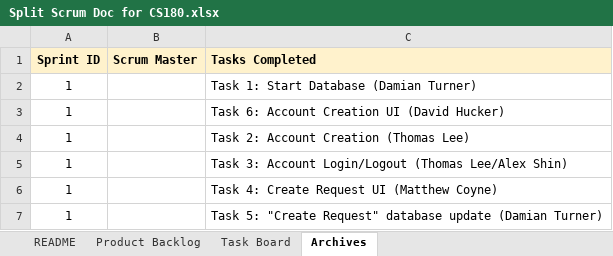
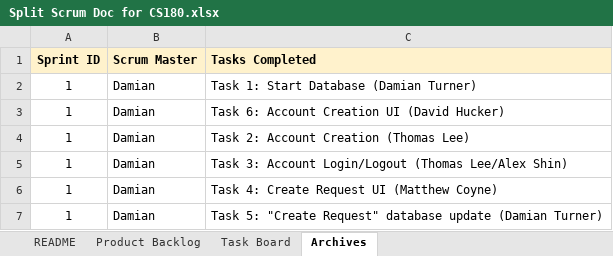
Before and after one commit to alexshin0523/split, an Excel workbook: docs/Split Scrum Doc for CS180.xlsx, sheet Archives, drawn as a sheet; values as stored, in another font and other column widths than the file's, no borders; charts and pictures not drawn; the diff names each change by its address in the sheet, - before the commit and + after, or states it on an @@ line.

Commit message:
Update scrum docs

```diff
--- a/docs/Split Scrum Doc for CS180.xlsx (sheet Archives)
+++ b/docs/Split Scrum Doc for CS180.xlsx (sheet Archives)
-B2:B7 (Scrum Master): (empty)
+B2:B7 (Scrum Master): Damian
```
Also changed, not shown: sheet Task Board.
